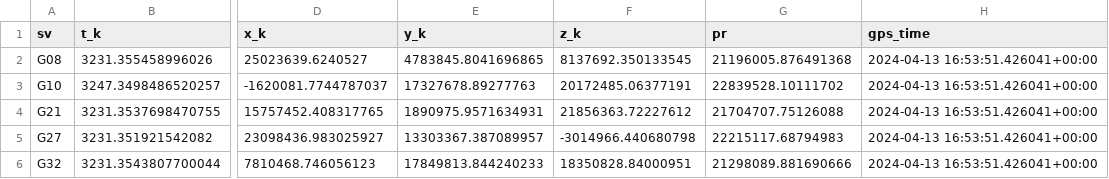
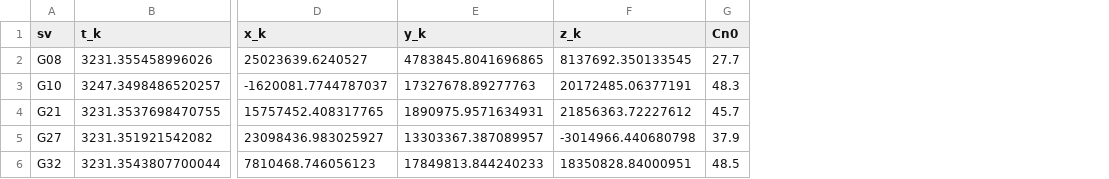
Before and after one commit to roni5604/gnss-analysis, a CSV file: notebooks/result_assignment_2.csv, drawn as a sheet; only a part is shown, gaps mark what is left out; removed rows and columns are numbered as before the commit, all else as after; the diff names each change by its address in the sheet, - before the commit and + after, or states it on an @@ line.

```diff
--- a/notebooks/result_assignment_2.csv
+++ b/notebooks/result_assignment_2.csv
-column G (pr), rows 2-6: 21196005.876491368 | 22839528.10111702 | 21704707.75126088 | 22215117.68794983 | 21298089.881690666
-column H (gps_time), rows 2-6: all 2024-04-13 16:53:51.426041+00:00
+column G (Cn0), rows 2-6: 27.7 | 48.3 | 45.7 | 37.9 | 48.5
```
Also changed, not shown: 1 other file.
